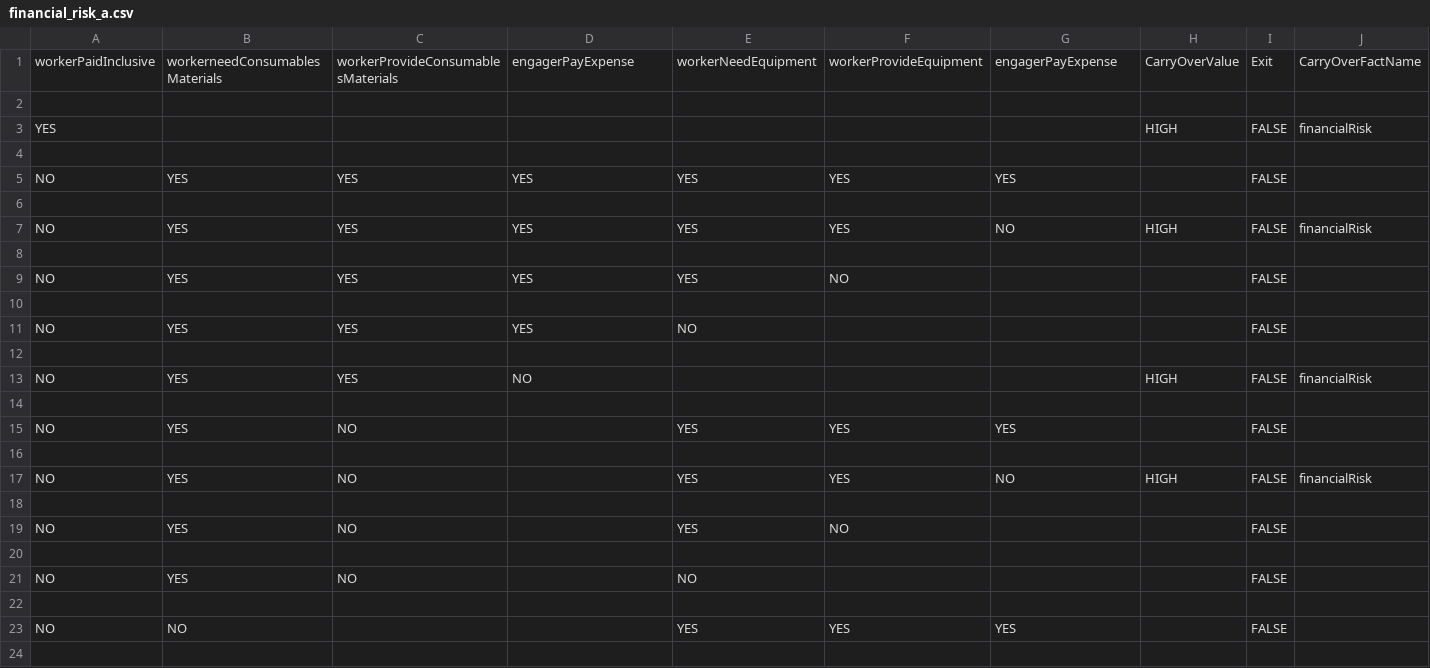
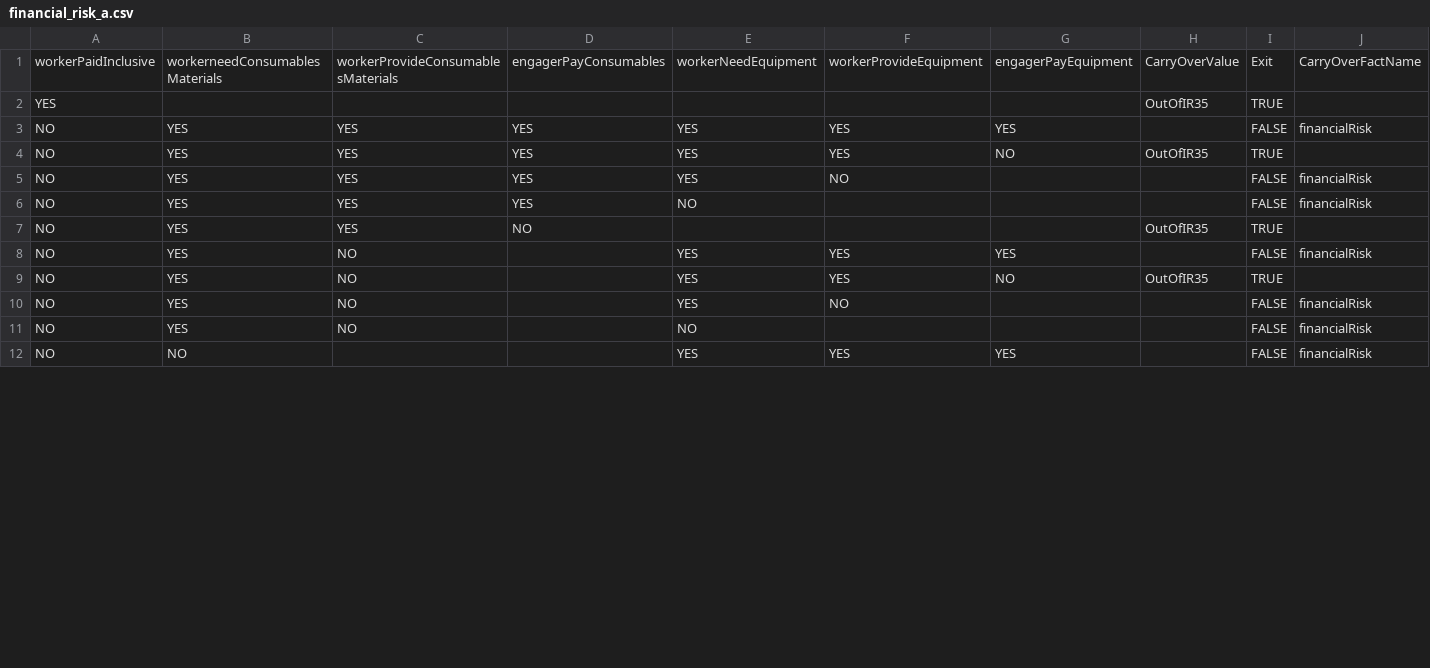
Before and after one commit to rajeshmr/off-payroll-decision, a CSV file: conf/tables/financial_risk_a.csv, drawn as a sheet; only a part is shown; the diff covers the shown part only.

Commit message:
minor update to financial risk a csv

```diff
--- a/conf/tables/financial_risk_a.csv
+++ b/conf/tables/financial_risk_a.csv
@@ -1,24 +1,12 @@
-workerPaidInclusive,workerneedConsumablesMaterials,workerProvideConsumablesMaterials,engagerPayExpense,workerNeedEquipment,workerProvideEquipment,engagerPayExpense,CarryOverValue,Exit,CarryOverFactName
-
-YES,,,,,,,HIGH,FALSE,financialRisk
-
-NO,YES,YES,YES,YES,YES,YES,,FALSE,
-
-NO,YES,YES,YES,YES,YES,NO,HIGH,FALSE,financialRisk
-
-NO,YES,YES,YES,YES,NO,,,FALSE,
-
-NO,YES,YES,YES,NO,,,,FALSE,
-
-NO,YES,YES,NO,,,,HIGH,FALSE,financialRisk
-
-NO,YES,NO,,YES,YES,YES,,FALSE,
-
-NO,YES,NO,,YES,YES,NO,HIGH,FALSE,financialRisk
-
-NO,YES,NO,,YES,NO,,,FALSE,
-
-NO,YES,NO,,NO,,,,FALSE,
-
-NO,NO,,,YES,YES,YES,,FALSE,
-
+workerPaidInclusive,workerneedConsumablesMaterials,workerProvideConsumablesMaterials,engagerPayConsumables,workerNeedEquipment,workerProvideEquipment,engagerPayEquipment,CarryOverValue,Exit,CarryOverFactName
+YES,,,,,,,OutOfIR35,TRUE,
+NO,YES,YES,YES,YES,YES,YES,,FALSE,financialRisk
+NO,YES,YES,YES,YES,YES,NO,OutOfIR35,TRUE,
+NO,YES,YES,YES,YES,NO,,,FALSE,financialRisk
+NO,YES,YES,YES,NO,,,,FALSE,financialRisk
+NO,YES,YES,NO,,,,OutOfIR35,TRUE,
+NO,YES,NO,,YES,YES,YES,,FALSE,financialRisk
+NO,YES,NO,,YES,YES,NO,OutOfIR35,TRUE,
+NO,YES,NO,,YES,NO,,,FALSE,financialRisk
+NO,YES,NO,,NO,,,,FALSE,financialRisk
+NO,NO,,,YES,YES,YES,,FALSE,financialRisk
```
Also changed, not shown: 7 removed rows and 12 edited cells elsewhere in this file.
